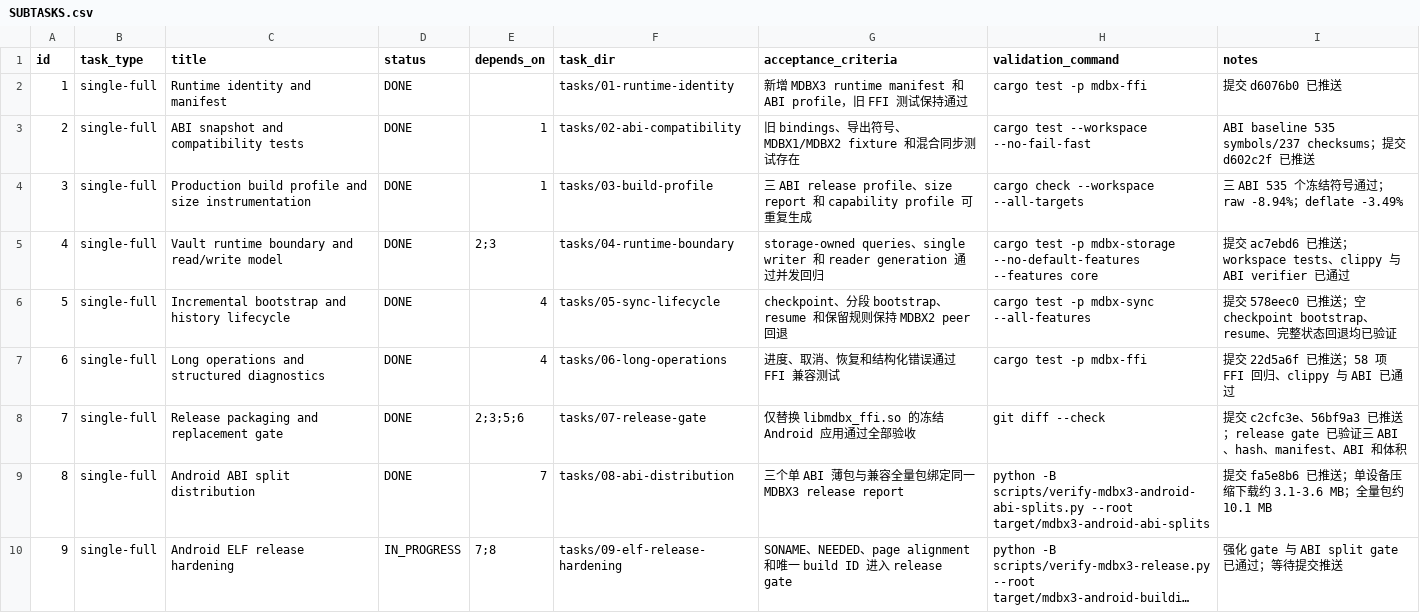
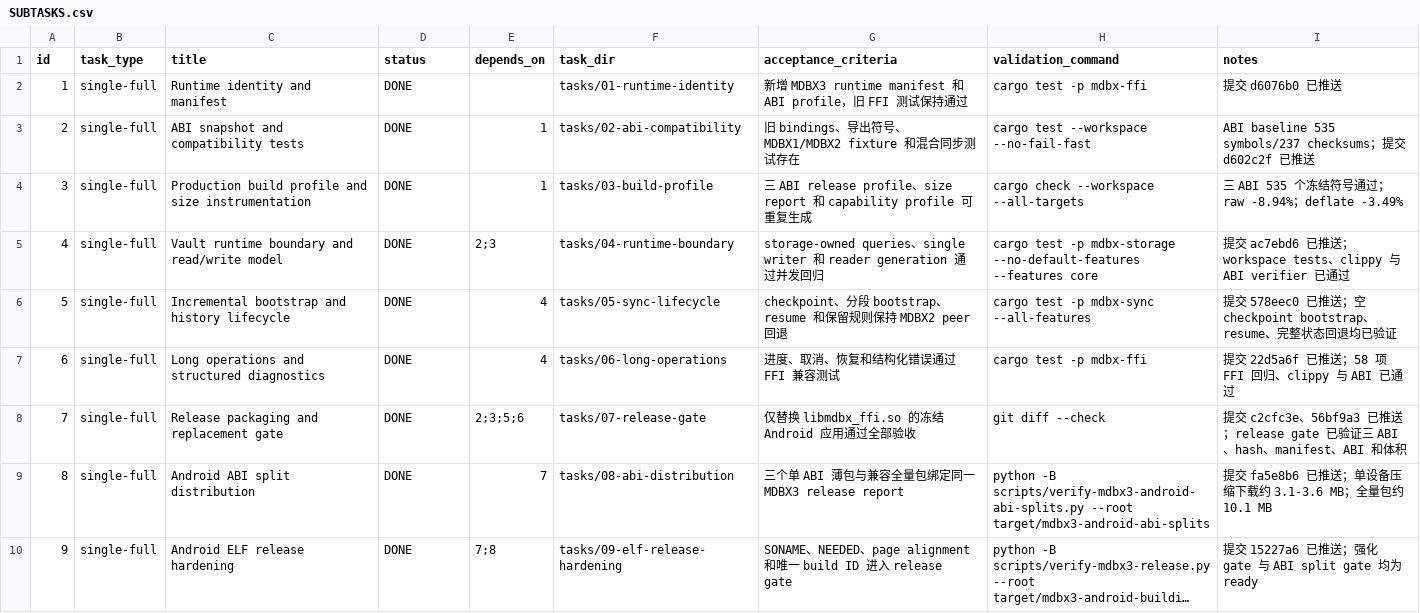
Before and after one commit to Monica-Pass/Mdbx, a CSV file: mdbx3-runtime-design/implementation/SUBTASKS.csv, drawn as a sheet; long unchanged cells end in …; the diff names each change by its address in the sheet, - before the commit and + after, or states it on an @@ line.

Commit message:
docs: close MDBX3 ELF hardening task

```diff
--- a/mdbx3-runtime-design/implementation/SUBTASKS.csv
+++ b/mdbx3-runtime-design/implementation/SUBTASKS.csv
-D10 (status): IN_PROGRESS
+D10 (status): DONE
-I10 (notes): 强化 gate 与 ABI split gate 已通过；等待提交推送
+I10 (notes): 提交 15227a6 已推送；强化 gate 与 ABI split gate 均为 ready
```
Also changed, not shown: 2 other files.
